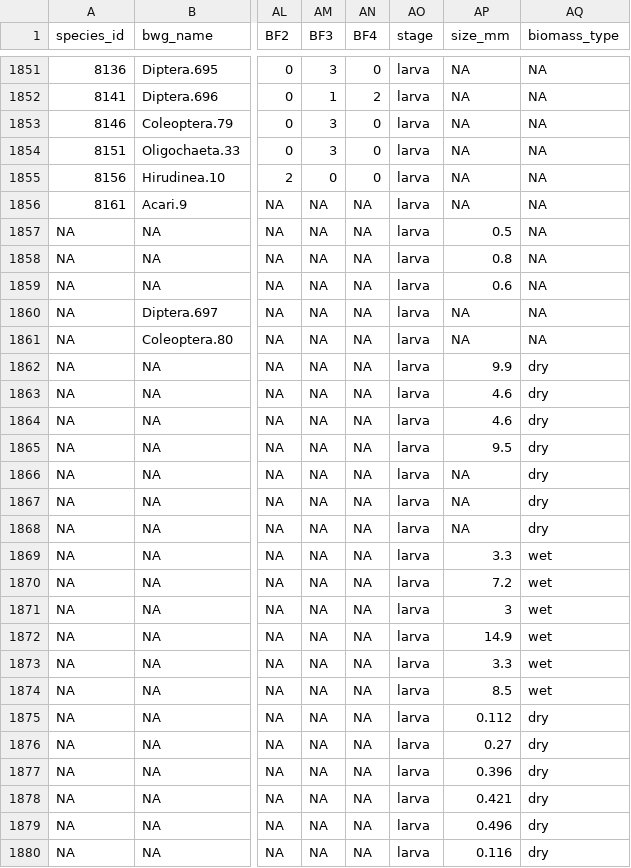
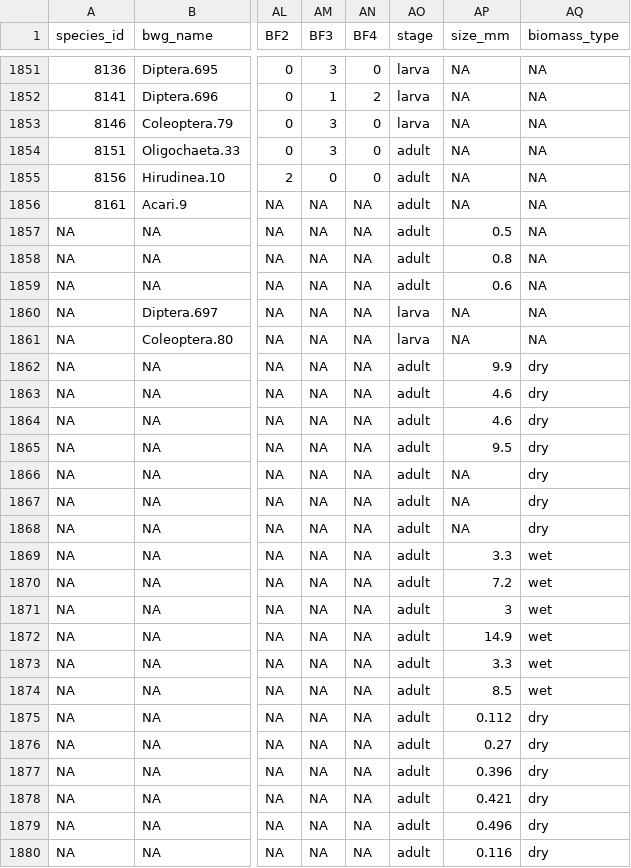
Before and after one commit to pierrerogy/hellometry, a CSV file: inst/extdata/measurement_table_nodb.csv, drawn as a sheet; only a part is shown, gaps mark what is left out; the diff covers the shown part only; the diff names each change by its address in the sheet, - before the commit and + after, or states it on an @@ line.

```diff
--- a/inst/extdata/measurement_table_nodb.csv
+++ b/inst/extdata/measurement_table_nodb.csv
-AO1854:AO1859 (stage): larva
+AO1854:AO1859 (stage): adult
-AO1862:AO1880 (stage): larva
+AO1862:AO1880 (stage): adult
```
Also changed, not shown: 144 edited cells elsewhere in this file, inst/extdata/equation_table.csv, inst/extdata/measurement_table_withdb.csv, 1 other file.
